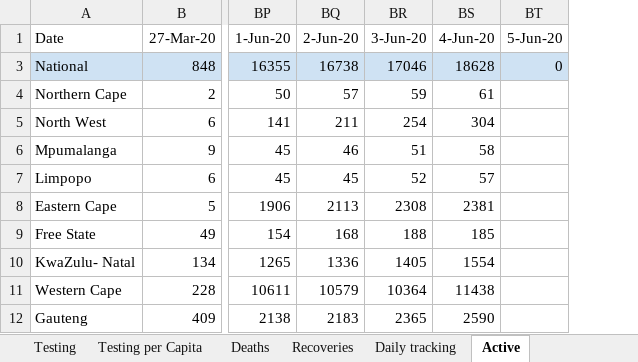
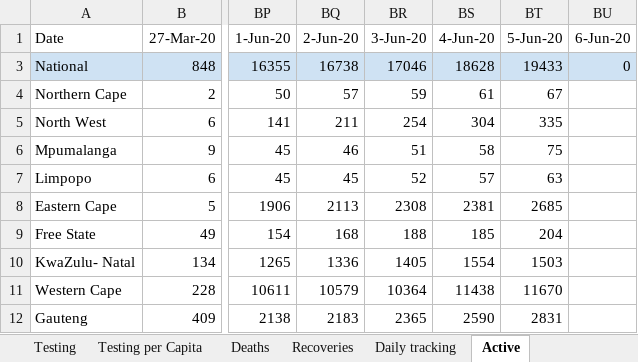
Before and after one commit to pkantue/covid2019, an Excel workbook: Data/Covid2019/SA_data_archive/Province_database.xlsx, sheet Active, drawn as a sheet; only a part is shown, gaps mark what is left out; values as stored, in another font and other column widths than the file's, no borders; charts and pictures not drawn; the diff names each change by its address in the sheet, - before the commit and + after, or states it on an @@ line.

```diff
--- a/Data/Covid2019/SA_data_archive/Province_database.xlsx (sheet Active)
+++ b/Data/Covid2019/SA_data_archive/Province_database.xlsx (sheet Active)
+column BU (6-Jun-20), row 3: 0
-BT3 (5-Jun-20): 0
+BT3 (5-Jun-20): 19433
-BT4 (5-Jun-20): (empty)
+BT4 (5-Jun-20): 67
-BT5 (5-Jun-20): (empty)
+BT5 (5-Jun-20): 335
-BT6 (5-Jun-20): (empty)
+BT6 (5-Jun-20): 75
-BT7 (5-Jun-20): (empty)
+BT7 (5-Jun-20): 63
-BT8 (5-Jun-20): (empty)
+BT8 (5-Jun-20): 2685
-BT9 (5-Jun-20): (empty)
+BT9 (5-Jun-20): 204
-BT10 (5-Jun-20): (empty)
+BT10 (5-Jun-20): 1503
-BT11 (5-Jun-20): (empty)
+BT11 (5-Jun-20): 11670
-BT12 (5-Jun-20): (empty)
+BT12 (5-Jun-20): 2831
```
Also changed, not shown: sheet Testing, sheet Infection Rate, sheet Deaths, sheet Recoveries, sheet Confirmed, sheet Closed, 4 more sheets, formulas that keep their value, charts or pictures.
